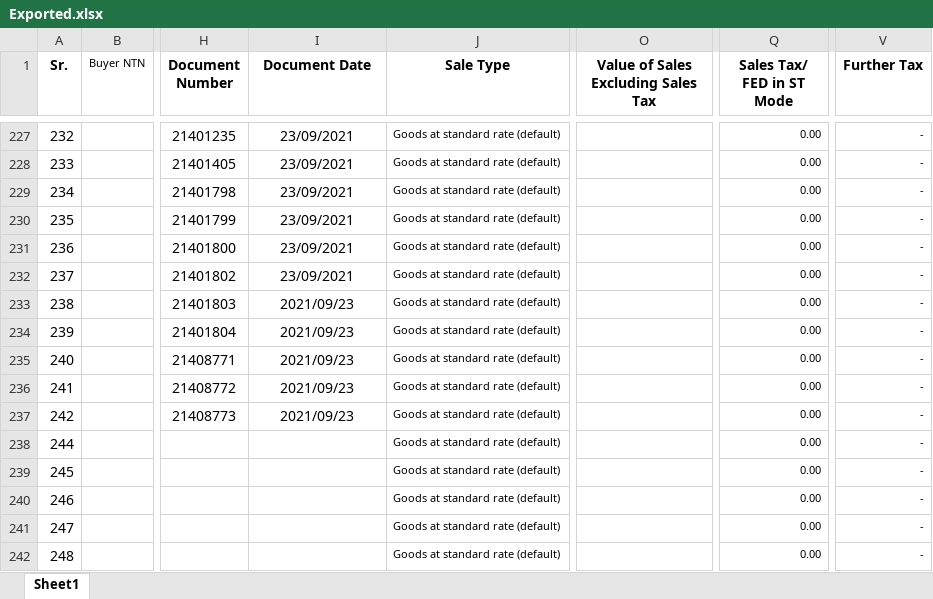
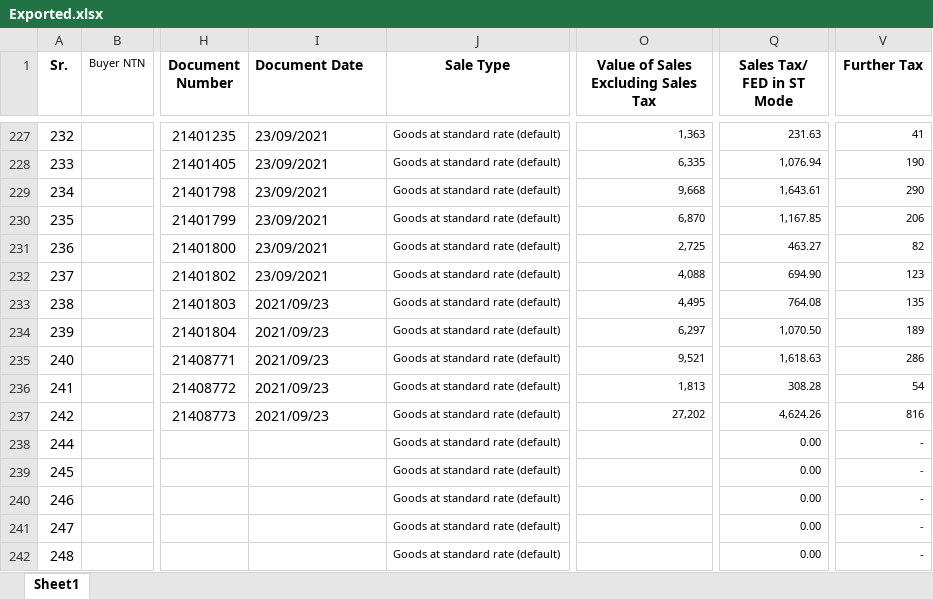
Before and after one commit to Ni9Logic/Competitive-Programming, an Excel workbook: Python_with_excel/excel_files/Exported.xlsx, sheet Sheet1, drawn as a sheet; only a part is shown, gaps mark what is left out; values as stored, in another font and other column widths than the file's, no borders; the diff covers the shown part only; the diff names each change by its address in the sheet, - before the commit and + after, or states it on an @@ line.

```diff
--- a/Python_with_excel/excel_files/Exported.xlsx (sheet Sheet1)
+++ b/Python_with_excel/excel_files/Exported.xlsx (sheet Sheet1)
-I1:I237 alignment: center
+I1:I237 alignment: left
-O227: (empty)
+O227: 1,363
-Q227 (Sales Tax/ FED in ST Mode): 0.00
+Q227 (Sales Tax/ FED in ST Mode): 231.63
-V227 (Further Tax): -
+V227 (Further Tax): 41
-O228: (empty)
+O228: 6,335
-Q228 (Sales Tax/ FED in ST Mode): 0.00
+Q228 (Sales Tax/ FED in ST Mode): 1,076.94
-V228 (Further Tax): -
+V228 (Further Tax): 190
-O229: (empty)
+O229: 9,668
-Q229 (Sales Tax/ FED in ST Mode): 0.00
+Q229 (Sales Tax/ FED in ST Mode): 1,643.61
-V229 (Further Tax): -
+V229 (Further Tax): 290
-O230: (empty)
+O230: 6,870
-Q230 (Sales Tax/ FED in ST Mode): 0.00
+Q230 (Sales Tax/ FED in ST Mode): 1,167.85
-V230 (Further Tax): -
+V230 (Further Tax): 206
-O231: (empty)
+O231: 2,725
-Q231 (Sales Tax/ FED in ST Mode): 0.00
+Q231 (Sales Tax/ FED in ST Mode): 463.27
-V231 (Further Tax): -
+V231 (Further Tax): 82
-O232: (empty)
+O232: 4,088
-Q232 (Sales Tax/ FED in ST Mode): 0.00
+Q232 (Sales Tax/ FED in ST Mode): 694.90
-V232 (Further Tax): -
+V232 (Further Tax): 123
-O233: (empty)
+O233: 4,495
-Q233 (Sales Tax/ FED in ST Mode): 0.00
+Q233 (Sales Tax/ FED in ST Mode): 764.08
-V233 (Further Tax): -
+V233 (Further Tax): 135
-O234: (empty)
+O234: 6,297
-Q234 (Sales Tax/ FED in ST Mode): 0.00
+Q234 (Sales Tax/ FED in ST Mode): 1,070.50
-V234 (Further Tax): -
+V234 (Further Tax): 189
-O235: (empty)
+O235: 9,521
-Q235 (Sales Tax/ FED in ST Mode): 0.00
+Q235 (Sales Tax/ FED in ST Mode): 1,618.63
-V235 (Further Tax): -
+V235 (Further Tax): 286
-O236: (empty)
+O236: 1,813
-Q236 (Sales Tax/ FED in ST Mode): 0.00
+Q236 (Sales Tax/ FED in ST Mode): 308.28
-V236 (Further Tax): -
+V236 (Further Tax): 54
-O237: (empty)
+O237: 27,202
-Q237 (Sales Tax/ FED in ST Mode): 0.00
+Q237 (Sales Tax/ FED in ST Mode): 4,624.26
-V237 (Further Tax): -
+V237 (Further Tax): 816
```
Also changed, not shown: 640 edited cells and cell formats elsewhere in this sheet, 4 other files.
